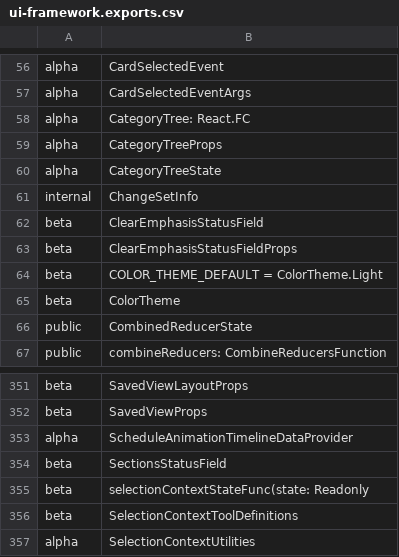
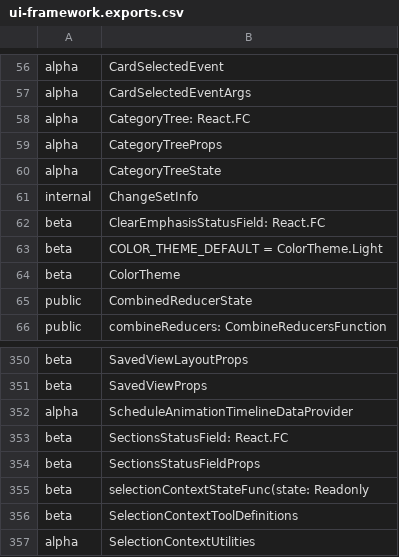
Before and after one commit to iTwin/appui, a CSV file: common/api/summary/ui-framework.exports.csv, drawn as a sheet; only a part is shown, gaps mark what is left out.

Commit message:
Merged PR 56120: Update to allow Sections statusfield to hide/show depending on active view clip.
Update to allow Sections statusfield to hide/show depending on active view clip. Needed to provide equivalent functionality in Design Review to existing component.

```diff
--- a/common/api/summary/ui-framework.exports.csv
+++ b/common/api/summary/ui-framework.exports.csv
@@ -61,4 +61,3 @@ alpha;CategoryTreeState
 internal;ChangeSetInfo
-beta;ClearEmphasisStatusField
-beta;ClearEmphasisStatusFieldProps
+beta;ClearEmphasisStatusField: React.FC
 beta;COLOR_THEME_DEFAULT = ColorTheme.Light
@@ -353,3 +352,4 @@ beta;SavedViewProps
 alpha;ScheduleAnimationTimelineDataProvider
-beta;SectionsStatusField
+beta;SectionsStatusField: React.FC
+beta;SectionsStatusFieldProps
 beta;selectionContextStateFunc(state: Readonly
```
Also changed, not shown: 10 other files.
